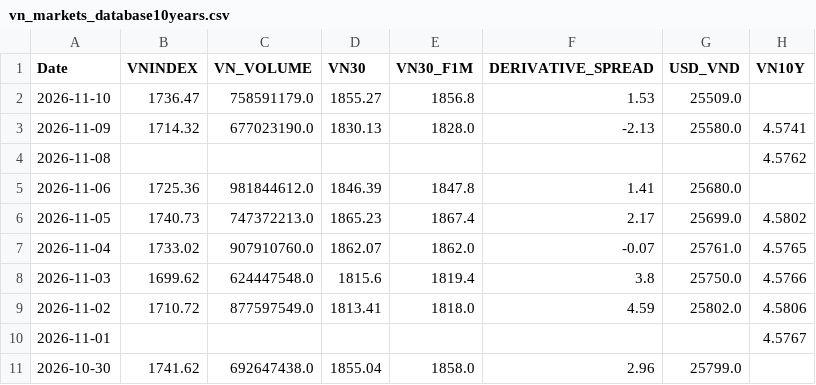
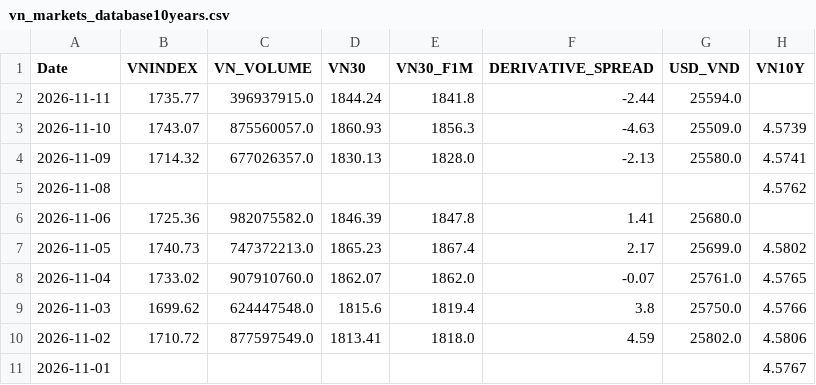
Before and after one commit to baoduonght/vnindexcycle, a CSV file: vn_markets_database10years.csv, drawn as a sheet; only a part is shown; the shorter side is filled out with more unchanged rows.

```diff
--- a/vn_markets_database10years.csv
+++ b/vn_markets_database10years.csv
@@ -1,6 +1,7 @@
 Date,VNINDEX,VN_VOLUME,VN30,VN30_F1M,DERIVATIVE_SPREAD,USD_VND,VN10Y
-2026-11-10,1736.47,758591179.0,1855.27,1856.8,1.53,25509.0,
-2026-11-09,1714.32,677023190.0,1830.13,1828.0,-2.13,25580.0,4.5741
+2026-11-11,1735.77,396937915.0,1844.24,1841.8,-2.44,25594.0,
+2026-11-10,1743.07,875560057.0,1860.93,1856.3,-4.63,25509.0,4.5739
+2026-11-09,1714.32,677026357.0,1830.13,1828.0,-2.13,25580.0,4.5741
 2026-11-08,,,,,,,4.5762
-2026-11-06,1725.36,981844612.0,1846.39,1847.8,1.41,25680.0,
+2026-11-06,1725.36,982075582.0,1846.39,1847.8,1.41,25680.0,
 2026-11-05,1740.73,747372213.0,1865.23,1867.4,2.17,25699.0,4.5802
```
Also changed, not shown: global_markets_database10years.csv, markets_database10years.csv, 1 other file.
